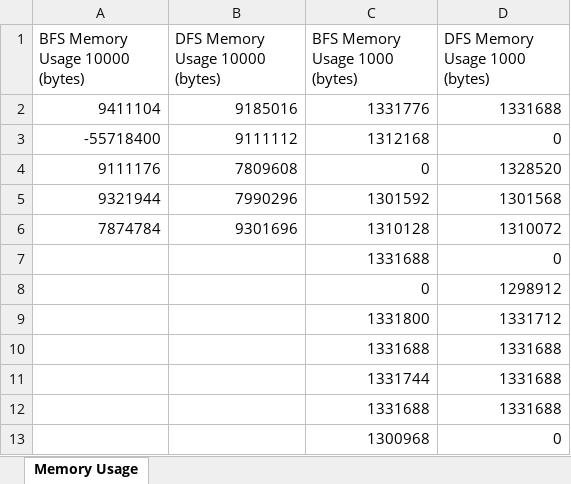
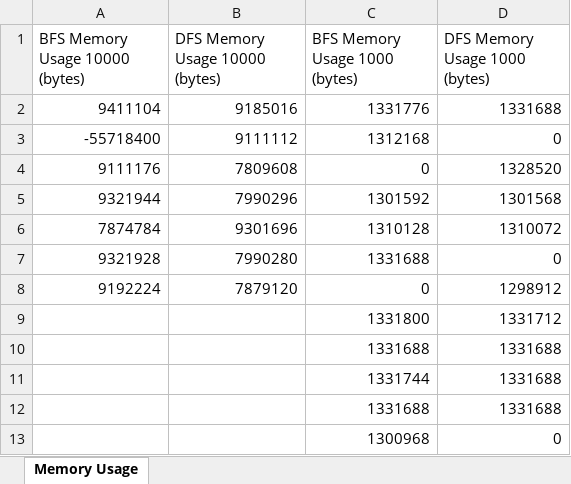
Before and after one commit to Clara2605/SearchAlgorithms, an Excel workbook: src/main/resources/data_output/SequentialMemoryUsage.xlsx, sheet Memory Usage, drawn as a sheet; values as stored, in another font and other column widths than the file's, no borders; the diff names each change by its address in the sheet, - before the commit and + after, or states it on an @@ line.

```diff
--- a/src/main/resources/data_output/SequentialMemoryUsage.xlsx (sheet Memory Usage)
+++ b/src/main/resources/data_output/SequentialMemoryUsage.xlsx (sheet Memory Usage)
-A7 (BFS Memory Usage 10000 (bytes)): (empty)
+A7 (BFS Memory Usage 10000 (bytes)): 9321928
-B7 (DFS Memory Usage 10000 (bytes)): (empty)
+B7 (DFS Memory Usage 10000 (bytes)): 7990280
-A8 (BFS Memory Usage 10000 (bytes)): (empty)
+A8 (BFS Memory Usage 10000 (bytes)): 9192224
-B8 (DFS Memory Usage 10000 (bytes)): (empty)
+B8 (DFS Memory Usage 10000 (bytes)): 7879120
```
Also changed, not shown: src/main/resources/data_output/SequentialExecutionTimes.xlsx, 4 other files.
